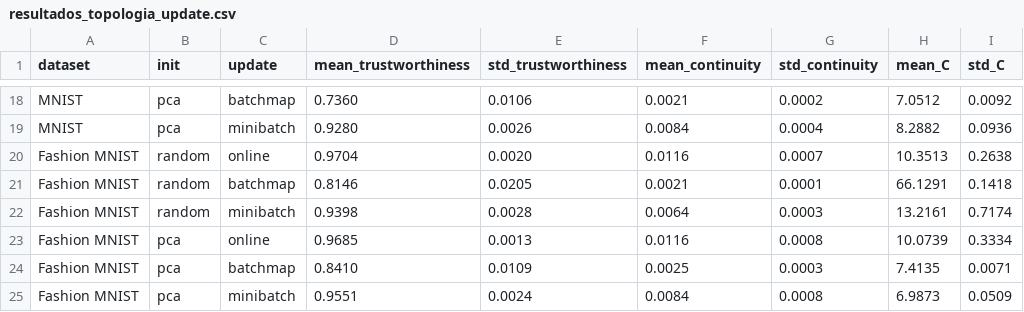
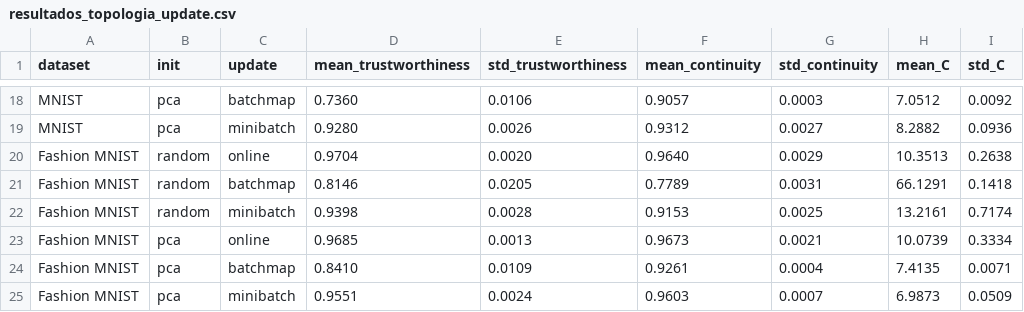
Before and after one commit to JaumeSanCol/TFG, a CSV file: experimentos/exps_topologia/csv/resultados_topologia_update.csv, drawn as a sheet; only a part is shown, gaps mark what is left out; the diff covers the shown part only; the diff names each change by its address in the sheet, - before the commit and + after, or states it on an @@ line.

```diff
--- a/experimentos/exps_topologia/csv/resultados_topologia_update.csv
+++ b/experimentos/exps_topologia/csv/resultados_topologia_update.csv
-F18 (mean_continuity): 0.0021
+F18 (mean_continuity): 0.9057
-G18 (std_continuity): 0.0002
+G18 (std_continuity): 0.0003
-F19 (mean_continuity): 0.0084
+F19 (mean_continuity): 0.9312
-G19 (std_continuity): 0.0004
+G19 (std_continuity): 0.0027
-F20 (mean_continuity): 0.0116
+F20 (mean_continuity): 0.9640
-G20 (std_continuity): 0.0007
+G20 (std_continuity): 0.0029
-F21 (mean_continuity): 0.0021
+F21 (mean_continuity): 0.7789
-G21 (std_continuity): 0.0001
+G21 (std_continuity): 0.0031
-F22 (mean_continuity): 0.0064
+F22 (mean_continuity): 0.9153
-G22 (std_continuity): 0.0003
+G22 (std_continuity): 0.0025
-F23 (mean_continuity): 0.0116
+F23 (mean_continuity): 0.9673
-G23 (std_continuity): 0.0008
+G23 (std_continuity): 0.0021
-F24 (mean_continuity): 0.0025
+F24 (mean_continuity): 0.9261
-G24 (std_continuity): 0.0003
+G24 (std_continuity): 0.0004
-F25 (mean_continuity): 0.0084
+F25 (mean_continuity): 0.9603
-G25 (std_continuity): 0.0008
+G25 (std_continuity): 0.0007
```
Also changed, not shown: 32 edited cells elsewhere in this file, experimentos/exps_topologia/csv/resultados_topologia_general.csv, experimentos/exps_topologia/csv/resultados_topologia_minisom.csv, 15 other files.
